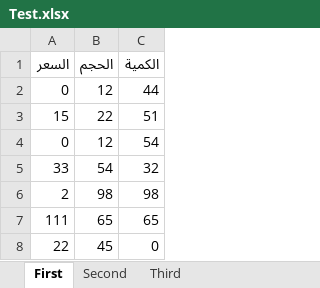
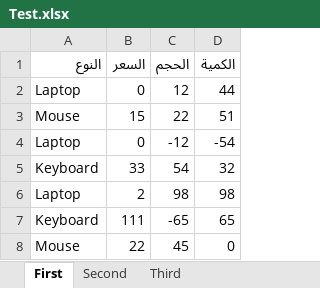
Before and after one commit to presenters-group/DataI, an Excel workbook: API/Test.xlsx, sheet First, drawn as a sheet; values as stored, in another font and other column widths than the file's, no borders; charts and pictures not drawn; removed rows and columns are numbered as before the commit, all else as after; the diff names each change by its address in the sheet, - before the commit and + after, or states it on an @@ line.

Commit message:
Added Overloaded operators, custom exceptions and excel and csv uplolad(PUT) => POST

```diff
--- a/API/Test.xlsx (sheet First)
+++ b/API/Test.xlsx (sheet First)
+column A (النوع), rows 2-3: Laptop | Mouse; rows 5-8: Keyboard | Laptop | Keyboard | Mouse
-row 4: 0 | 12 | 54
+row 4: Laptop | 0 | -12 | -54
-C7 (الحجم): 65
+C7 (الحجم): -65
```
Also changed, not shown: charts or pictures, 6 other files.
